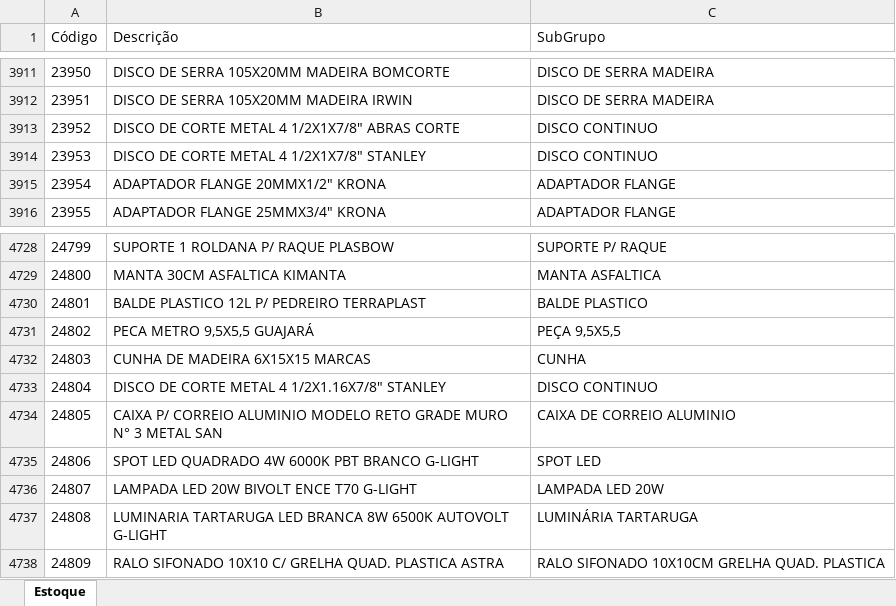
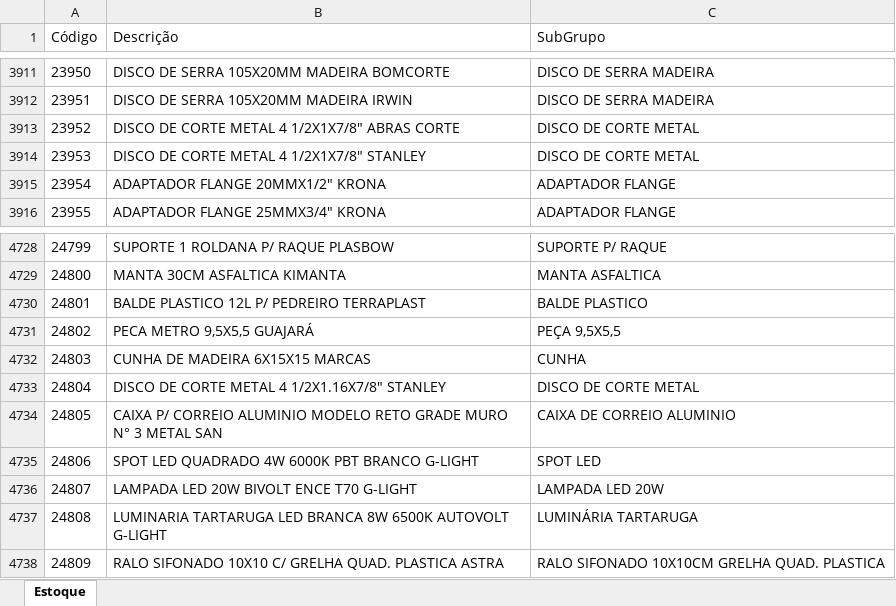
Before and after one commit to WeslleiBrito/meu_preco1, an Excel workbook: Estoque.xlsx, sheet Estoque, drawn as a sheet; only a part is shown, gaps mark what is left out; values as stored, in another font and other column widths than the file's, no borders; the diff covers the shown part only; the diff names each change by its address in the sheet, - before the commit and + after, or states it on an @@ line.

```diff
--- a/Estoque.xlsx (sheet Estoque)
+++ b/Estoque.xlsx (sheet Estoque)
-C3913:C3914 (SubGrupo): DISCO CONTINUO
+C3913:C3914 (SubGrupo): DISCO DE CORTE METAL
-C4733 (SubGrupo): DISCO CONTINUO
+C4733 (SubGrupo): DISCO DE CORTE METAL
```
Also changed, not shown: 39 added rows elsewhere in this sheet, BaseSubGrupo.xlsx, mkpsub.xlsx, 3 other files.
